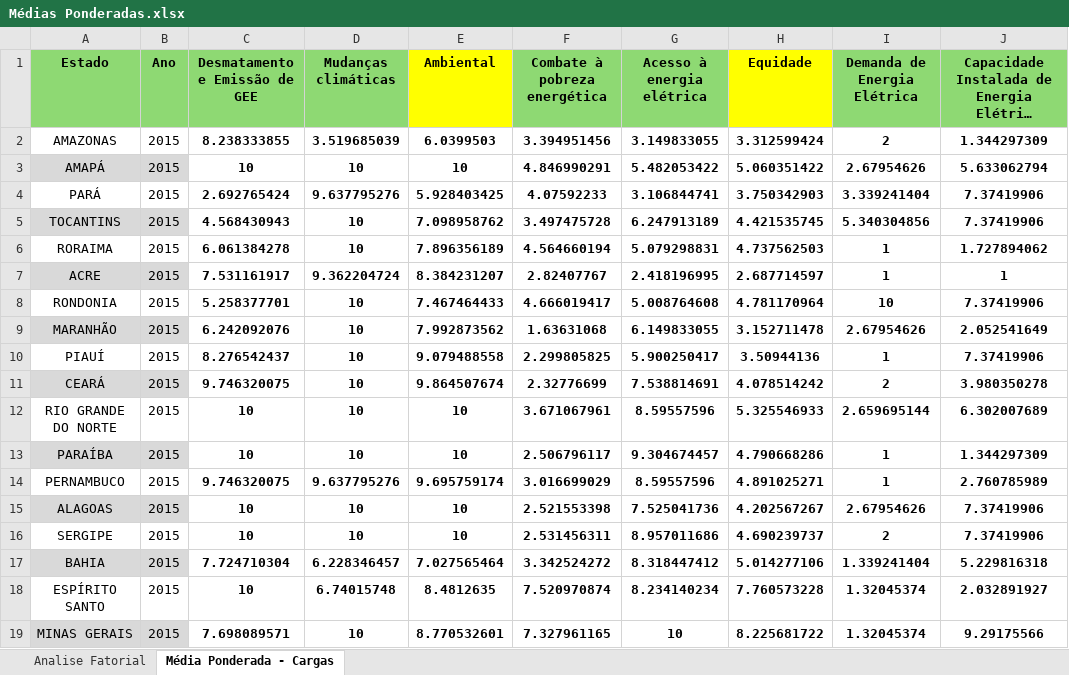
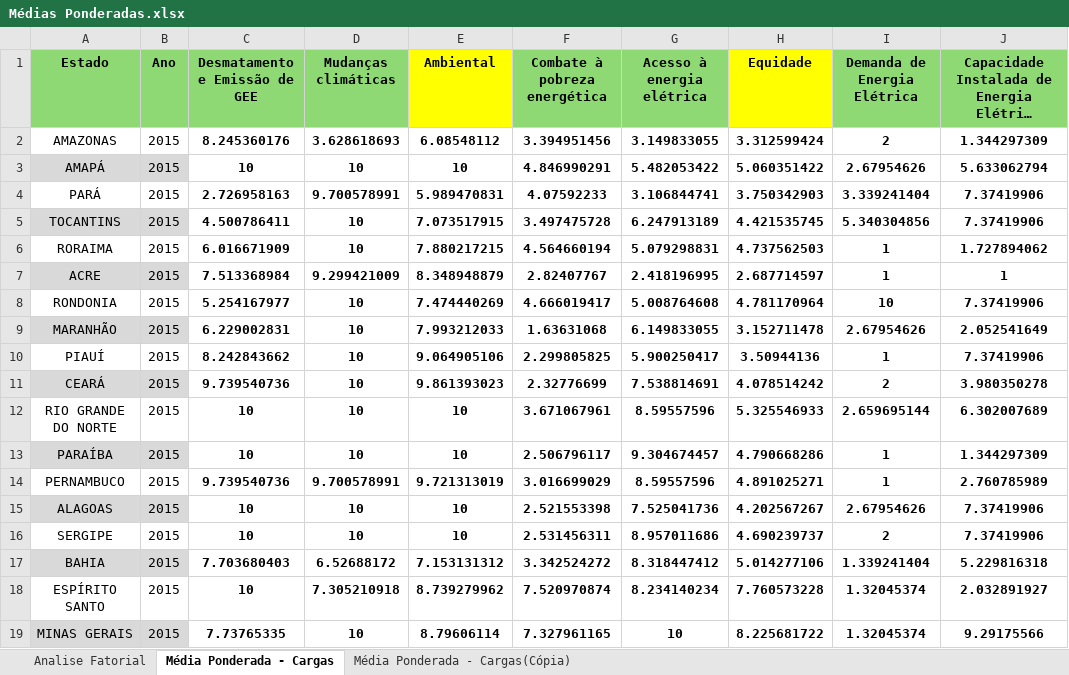
Before and after one commit to lecos-bd/Repo-Git---Vetorial-Sistem-v2.0, an Excel workbook: Médias Ponderadas.xlsx, sheet Média Ponderada - Cargas, drawn as a sheet; only a part is shown; long unchanged cells end in …; values as stored, in another font and other column widths than the file's, no borders; the diff covers the shown part only; the diff names each change by its address in the sheet, - before the commit and + after, or states it on an @@ line.

Commit message:
adding realy new médias ponderadas and fix the weight from plot.py

```diff
--- a/Médias Ponderadas.xlsx (sheet Média Ponderada - Cargas)
+++ b/Médias Ponderadas.xlsx (sheet Média Ponderada - Cargas)
+sheet tab: Média Ponderada - Cargas(Cópia)
-C2 (Desmatamento e Emissão de GEE): 8.238333855
+C2 (Desmatamento e Emissão de GEE): 8.245360176
-D2 (Mudanças climáticas): 3.519685039
+D2 (Mudanças climáticas): 3.628618693
-E2 (Ambiental): 6.0399503
+E2 (Ambiental): 6.08548112
-C4 (Desmatamento e Emissão de GEE): 2.692765424
+C4 (Desmatamento e Emissão de GEE): 2.726958163
-D4 (Mudanças climáticas): 9.637795276
+D4 (Mudanças climáticas): 9.700578991
-E4 (Ambiental): 5.928403425
+E4 (Ambiental): 5.989470831
-C5 (Desmatamento e Emissão de GEE): 4.568430943
+C5 (Desmatamento e Emissão de GEE): 4.500786411
-E5 (Ambiental): 7.098958762
+E5 (Ambiental): 7.073517915
-C6 (Desmatamento e Emissão de GEE): 6.061384278
+C6 (Desmatamento e Emissão de GEE): 6.016671909
-E6 (Ambiental): 7.896356189
+E6 (Ambiental): 7.880217215
-C7 (Desmatamento e Emissão de GEE): 7.531161917
+C7 (Desmatamento e Emissão de GEE): 7.513368984
-D7 (Mudanças climáticas): 9.362204724
+D7 (Mudanças climáticas): 9.299421009
-E7 (Ambiental): 8.384231207
+E7 (Ambiental): 8.348948879
-C8 (Desmatamento e Emissão de GEE): 5.258377701
+C8 (Desmatamento e Emissão de GEE): 5.254167977
-E8 (Ambiental): 7.467464433
+E8 (Ambiental): 7.474440269
-C9 (Desmatamento e Emissão de GEE): 6.242092076
+C9 (Desmatamento e Emissão de GEE): 6.229002831
-E9 (Ambiental): 7.992873562
+E9 (Ambiental): 7.993212033
-C10 (Desmatamento e Emissão de GEE): 8.276542437
+C10 (Desmatamento e Emissão de GEE): 8.242843662
-E10 (Ambiental): 9.079488558
+E10 (Ambiental): 9.064905106
-C11 (Desmatamento e Emissão de GEE): 9.746320075
+C11 (Desmatamento e Emissão de GEE): 9.739540736
-E11 (Ambiental): 9.864507674
+E11 (Ambiental): 9.861393023
-C14 (Desmatamento e Emissão de GEE): 9.746320075
+C14 (Desmatamento e Emissão de GEE): 9.739540736
-D14 (Mudanças climáticas): 9.637795276
+D14 (Mudanças climáticas): 9.700578991
-E14 (Ambiental): 9.695759174
+E14 (Ambiental): 9.721313019
-C17 (Desmatamento e Emissão de GEE): 7.724710304
+C17 (Desmatamento e Emissão de GEE): 7.703680403
-D17 (Mudanças climáticas): 6.228346457
+D17 (Mudanças climáticas): 6.52688172
-E17 (Ambiental): 7.027565464
+E17 (Ambiental): 7.153131312
-D18 (Mudanças climáticas): 6.74015748
+D18 (Mudanças climáticas): 7.305210918
-E18 (Ambiental): 8.4812635
+E18 (Ambiental): 8.739279962
-C19 (Desmatamento e Emissão de GEE): 7.698089571
+C19 (Desmatamento e Emissão de GEE): 7.73765335
-E19 (Ambiental): 8.770532601
+E19 (Ambiental): 8.79606114
```
Also changed, not shown: 497 edited cells elsewhere in this sheet, sheet Analise Fatorial, 1 other file.
